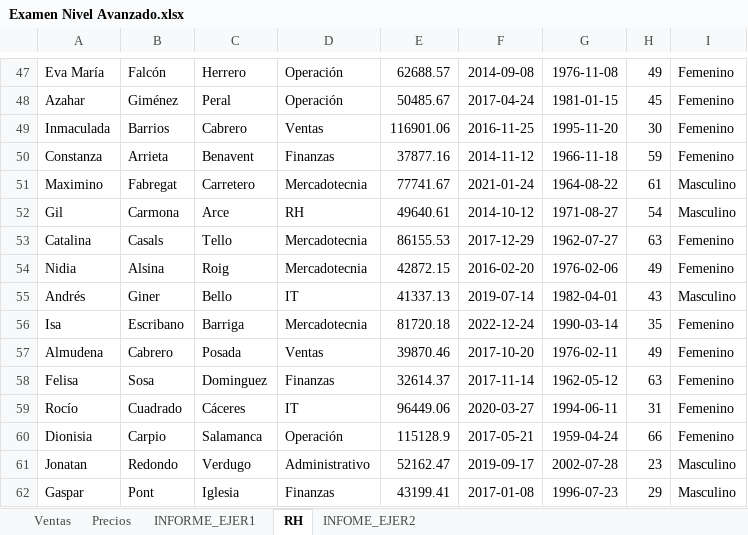
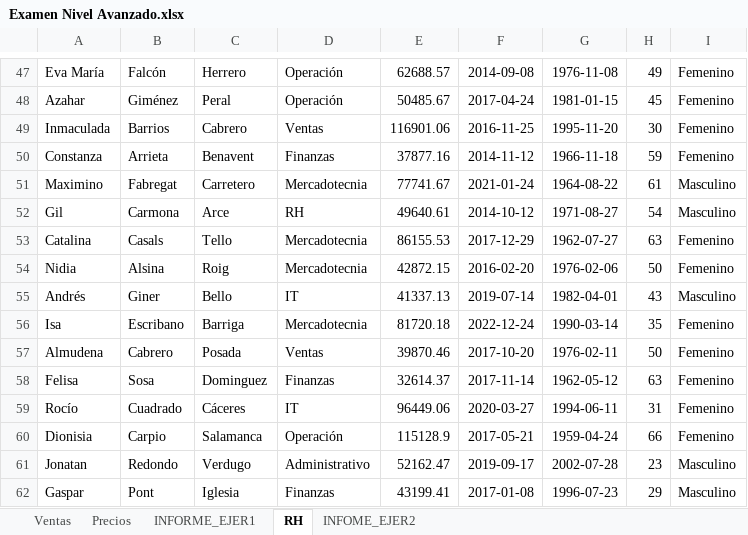
Before and after one commit to Nik-920/CursoExcelCamaraComercio, an Excel workbook: Nivel Avanzado/Examen Nivel Avanzado.xlsx, sheet RH, drawn as a sheet; only a part is shown, gaps mark what is left out; values as stored, in another font and other column widths than the file's, no borders; charts and pictures and table styles not drawn; the diff names each change by its address in the sheet, - before the commit and + after, or states it on an @@ line.

```diff
--- a/Nivel Avanzado/Examen Nivel Avanzado.xlsx (sheet RH)
+++ b/Nivel Avanzado/Examen Nivel Avanzado.xlsx (sheet RH)
-H54: 49
+H54: 50
-H57: 49
+H57: 50
```
Also changed, not shown: sheet INFOME_EJER2, charts or pictures.
